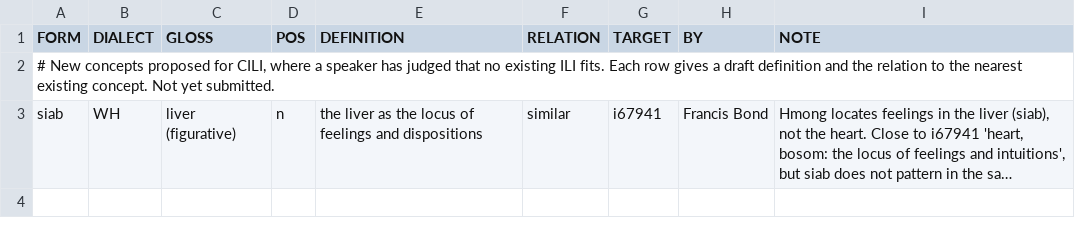
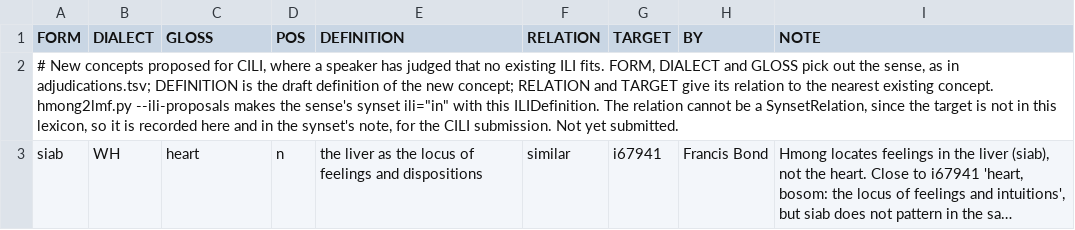
Before and after one commit to fcbond/hmong-ontology, a TSV file: ili-proposals.tsv, drawn as a sheet; long unchanged cells end in …; the diff names each change by its address in the sheet, - before the commit and + after, or states it on an @@ line.

```diff
--- a/ili-proposals.tsv
+++ b/ili-proposals.tsv
-A2 (FORM): …ILI fits. Each row gives a draft definition and the relation to the nearest existing concept. Not yet…
+A2 (FORM): …ILI fits. FORM, DIALECT and GLOSS pick out the sense, as in adjudications.tsv; DEFINITION is the draft definition of the new concept; RELATION and TARGET give its relation to the nearest existing concept. hmong2lmf.py --ili-proposals makes the sense's synset ili="in" with this ILIDefinition. The relation cannot be a SynsetRelation, since the target is not in this lexicon, so it is recorded here and in the synset's note, for the CILI submission. Not yet…
-C3 (GLOSS): liver (figurative)
+C3 (GLOSS): heart
```
Also changed, not shown: 6 other files.
